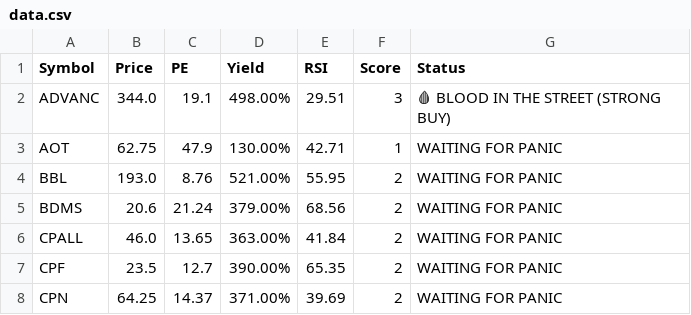
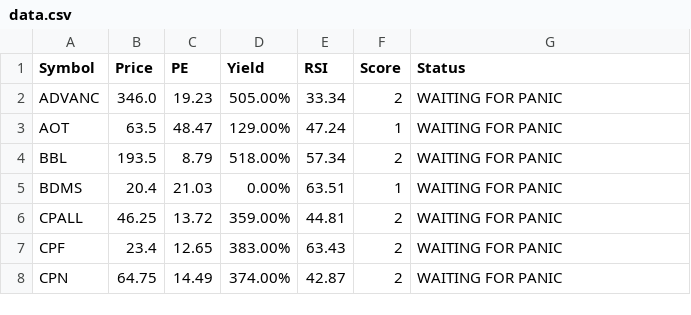
Before and after one commit to dcce-dccre/thai-stock-scanner, a CSV file: data.csv, drawn as a sheet; only a part is shown; the diff covers the shown part only.

```diff
--- a/data.csv
+++ b/data.csv
@@ -1,8 +1,8 @@
 Symbol,Price,PE,Yield,RSI,Score,Status
-ADVANC,344.0,19.1,498.00%,29.51,3,🩸 BLOOD IN THE STREET (STRONG BUY)
-AOT,62.75,47.9,130.00%,42.71,1,WAITING FOR PANIC
-BBL,193.0,8.76,521.00%,55.95,2,WAITING FOR PANIC
-BDMS,20.6,21.24,379.00%,68.56,2,WAITING FOR PANIC
-CPALL,46.0,13.65,363.00%,41.84,2,WAITING FOR PANIC
-CPF,23.5,12.7,390.00%,65.35,2,WAITING FOR PANIC
-CPN,64.25,14.37,371.00%,39.69,2,WAITING FOR PANIC
+ADVANC,346.0,19.23,505.00%,33.34,2,WAITING FOR PANIC
+AOT,63.5,48.47,129.00%,47.24,1,WAITING FOR PANIC
+BBL,193.5,8.79,518.00%,57.34,2,WAITING FOR PANIC
+BDMS,20.4,21.03,0.00%,63.51,1,WAITING FOR PANIC
+CPALL,46.25,13.72,359.00%,44.81,2,WAITING FOR PANIC
+CPF,23.4,12.65,383.00%,63.43,2,WAITING FOR PANIC
+CPN,64.75,14.49,374.00%,42.87,2,WAITING FOR PANIC
```
Also changed, not shown: 33 edited cells elsewhere in this file.
